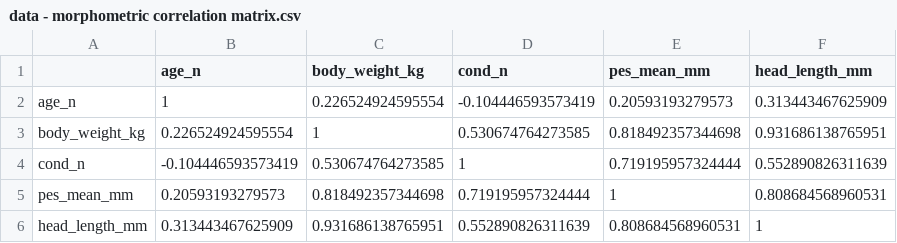
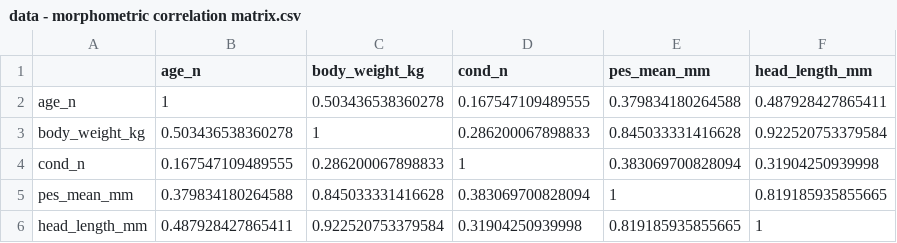
Before and after one commit to coexistence-conservation-lab/eastern-quoll-behaviour-and-dispersal, a CSV file: processed data/data - morphometric correlation matrix.csv, drawn as a sheet.

```diff
--- a/processed data/data - morphometric correlation matrix.csv
+++ b/processed data/data - morphometric correlation matrix.csv
@@ -1,6 +1,6 @@
 "","age_n","body_weight_kg","cond_n","pes_mean_mm","head_length_mm"
-"age_n",1,0.226524924595554,-0.104446593573419,0.20593193279573,0.313443467625909
-"body_weight_kg",0.226524924595554,1,0.530674764273585,0.818492357344698,0.931686138765951
-"cond_n",-0.104446593573419,0.530674764273585,1,0.719195957324444,0.552890826311639
-"pes_mean_mm",0.20593193279573,0.818492357344698,0.719195957324444,1,0.808684568960531
-"head_length_mm",0.313443467625909,0.931686138765951,0.552890826311639,0.808684568960531,1
+"age_n",1,0.503436538360278,0.167547109489555,0.379834180264588,0.487928427865411
+"body_weight_kg",0.503436538360278,1,0.286200067898833,0.845033331416628,0.922520753379584
+"cond_n",0.167547109489555,0.286200067898833,1,0.383069700828094,0.31904250939998
+"pes_mean_mm",0.379834180264588,0.845033331416628,0.383069700828094,1,0.819185935855665
+"head_length_mm",0.487928427865411,0.922520753379584,0.31904250939998,0.819185935855665,1
```
Also changed, not shown: processed data/data1 - first assay data raw.csv, processed data/quoll2.csv, 12 other files.
